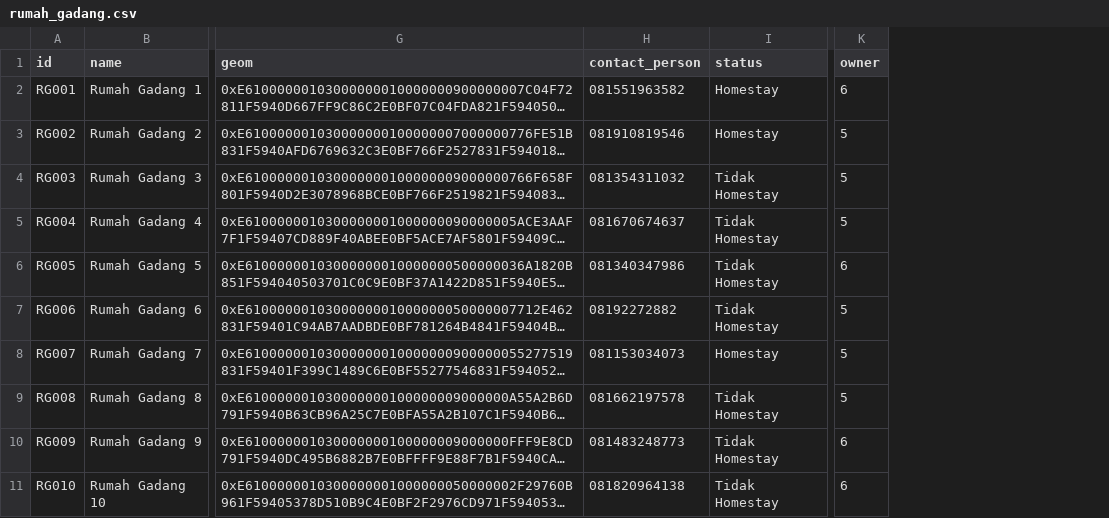
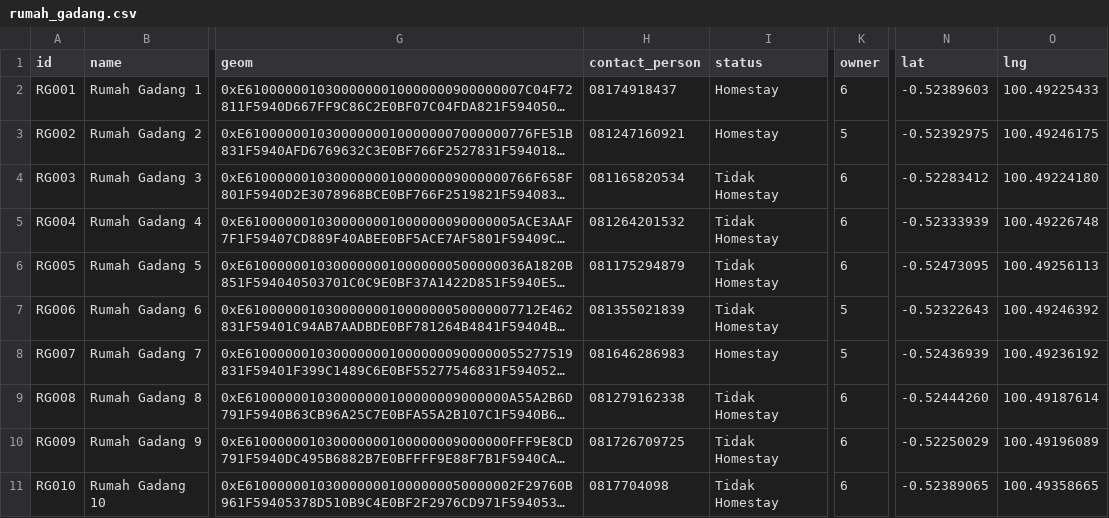
Before and after one commit to j03hanafi/desa-wisata-sumpu, a CSV file: writable/seeds/rumah_gadang.csv, drawn as a sheet; only a part is shown, gaps mark what is left out; long unchanged cells end in …; the diff names each change by its address in the sheet, - before the commit and + after, or states it on an @@ line.

```diff
--- a/writable/seeds/rumah_gadang.csv
+++ b/writable/seeds/rumah_gadang.csv
+column N (lat), rows 2-11: -0.52389603 | -0.52392975 | -0.52283412 | -0.52333939 | -0.52473095 | -0.52322643 | -0.52436939 | -0.52444260 | -0.52250029 | -0.52389065
+column O (lng), rows 2-11: 100.49225433 | 100.49246175 | 100.49224180 | 100.49226748 | 100.49256113 | 100.49246392 | 100.49236192 | 100.49187614 | 100.49196089 | 100.49358665
-H2 (contact_person): 081551963582
+H2 (contact_person): 08174918437
-H3 (contact_person): 081910819546
+H3 (contact_person): 081247160921
-H4 (contact_person): 081354311032
+H4 (contact_person): 081165820534
-K4:K5 (owner): 5
+K4:K5 (owner): 6
-H5 (contact_person): 081670674637
+H5 (contact_person): 081264201532
-H6 (contact_person): 081340347986
+H6 (contact_person): 081175294879
-H7 (contact_person): 08192272882
+H7 (contact_person): 081355021839
-H8 (contact_person): 081153034073
+H8 (contact_person): 081646286983
-H9 (contact_person): 081662197578
+H9 (contact_person): 081279162338
-K9 (owner): 5
+K9 (owner): 6
-H10 (contact_person): 081483248773
+H10 (contact_person): 081726709725
-H11 (contact_person): 081820964138
+H11 (contact_person): 0817704098
```
Also changed, not shown: writable/seeds/culinary_place.csv, writable/seeds/event.csv, 23 other files.
